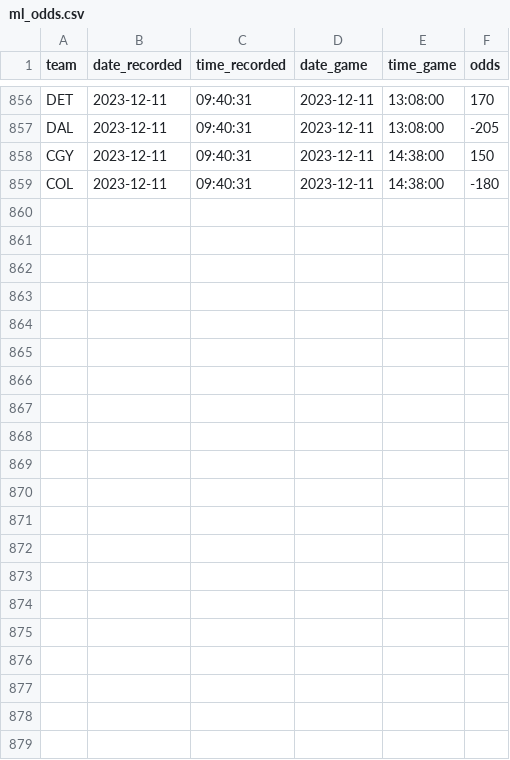
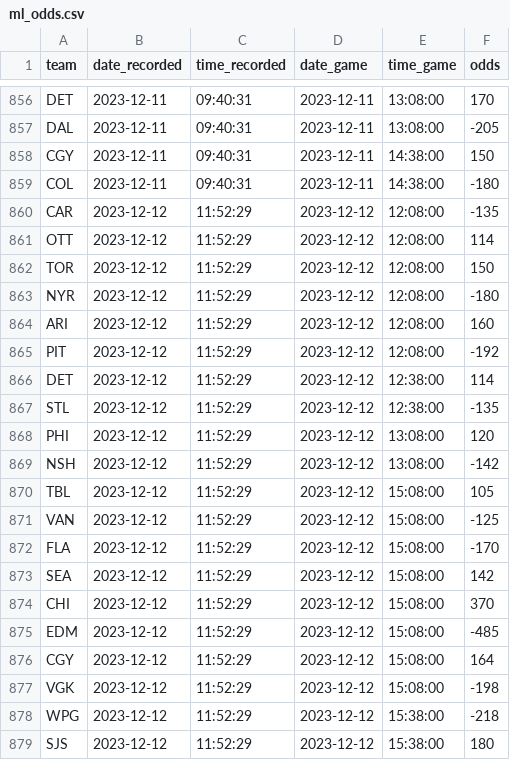
Before and after one commit to michalekb11/NHL-expected-goals, a CSV file: data/daily/odds/ml_odds.csv, drawn as a sheet; only a part is shown, gaps mark what is left out; the diff names each change by its address in the sheet, - before the commit and + after, or states it on an @@ line.

```diff
--- a/data/daily/odds/ml_odds.csv
+++ b/data/daily/odds/ml_odds.csv
+row 860: CAR | 2023-12-12 | 11:52:29 | 2023-12-12 | 12:08:00 | -135
+row 861: OTT | 2023-12-12 | 11:52:29 | 2023-12-12 | 12:08:00 | 114
+row 862: TOR | 2023-12-12 | 11:52:29 | 2023-12-12 | 12:08:00 | 150
+row 863: NYR | 2023-12-12 | 11:52:29 | 2023-12-12 | 12:08:00 | -180
+row 864: ARI | 2023-12-12 | 11:52:29 | 2023-12-12 | 12:08:00 | 160
+row 865: PIT | 2023-12-12 | 11:52:29 | 2023-12-12 | 12:08:00 | -192
+row 866: DET | 2023-12-12 | 11:52:29 | 2023-12-12 | 12:38:00 | 114
+row 867: STL | 2023-12-12 | 11:52:29 | 2023-12-12 | 12:38:00 | -135
+row 868: PHI | 2023-12-12 | 11:52:29 | 2023-12-12 | 13:08:00 | 120
+row 869: NSH | 2023-12-12 | 11:52:29 | 2023-12-12 | 13:08:00 | -142
+row 870: TBL | 2023-12-12 | 11:52:29 | 2023-12-12 | 15:08:00 | 105
+row 871: VAN | 2023-12-12 | 11:52:29 | 2023-12-12 | 15:08:00 | -125
+row 872: FLA | 2023-12-12 | 11:52:29 | 2023-12-12 | 15:08:00 | -170
+row 873: SEA | 2023-12-12 | 11:52:29 | 2023-12-12 | 15:08:00 | 142
+row 874: CHI | 2023-12-12 | 11:52:29 | 2023-12-12 | 15:08:00 | 370
+row 875: EDM | 2023-12-12 | 11:52:29 | 2023-12-12 | 15:08:00 | -485
+row 876: CGY | 2023-12-12 | 11:52:29 | 2023-12-12 | 15:08:00 | 164
+row 877: VGK | 2023-12-12 | 11:52:29 | 2023-12-12 | 15:08:00 | -198
+row 878: WPG | 2023-12-12 | 11:52:29 | 2023-12-12 | 15:38:00 | -218
+row 879: SJS | 2023-12-12 | 11:52:29 | 2023-12-12 | 15:38:00 | 180
```
Also changed, not shown: data/daily/DF_projected_goalies.csv, data/daily/odds/60min_odds.csv, 5 other files.
